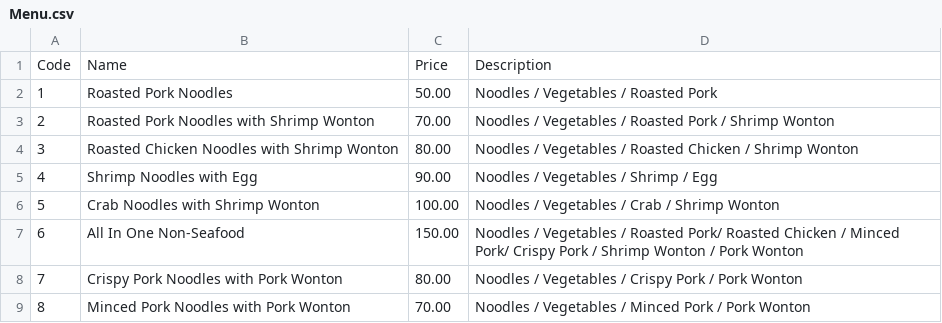
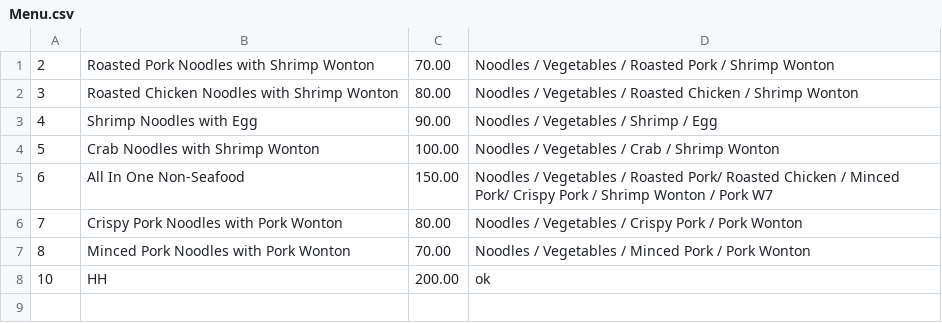
Before and after one commit to Mixkyy/Final-Project-Semester-1, a CSV file: Menu.csv, drawn as a sheet.

```diff
--- a/Menu.csv
+++ b/Menu.csv
@@ -1,3 +1 @@
-Code,Name,Price,Description
-1,Roasted Pork Noodles,50.00,Noodles / Vegetables / Roasted Pork
 2,Roasted Pork Noodles with Shrimp Wonton,70.00,Noodles / Vegetables / Roasted Pork / Shrimp Wonton
@@ -6,4 +4,5 @@ Code,Name,Price,Description
 5,Crab Noodles with Shrimp Wonton,100.00,Noodles / Vegetables / Crab / Shrimp Wonton
-6,All In One Non-Seafood,150.00,Noodles / Vegetables / Roasted Pork/ Roasted Chicken / Minced Pork/ Crispy Pork / Shrimp Wonton / Pork Wonton
+6,All In One Non-Seafood,150.00,Noodles / Vegetables / Roasted Pork/ Roasted Chicken / Minced Pork/ Crispy Pork / Shrimp Wonton / Pork W7
 7,Crispy Pork Noodles with Pork Wonton,80.00,Noodles / Vegetables / Crispy Pork / Pork Wonton
 8,Minced Pork Noodles with Pork Wonton,70.00,Noodles / Vegetables / Minced Pork / Pork Wonton
+10,HH,200.00,ok
```
Also changed, not shown: Ingredient.csv, Stock.csv, 4 other files.
